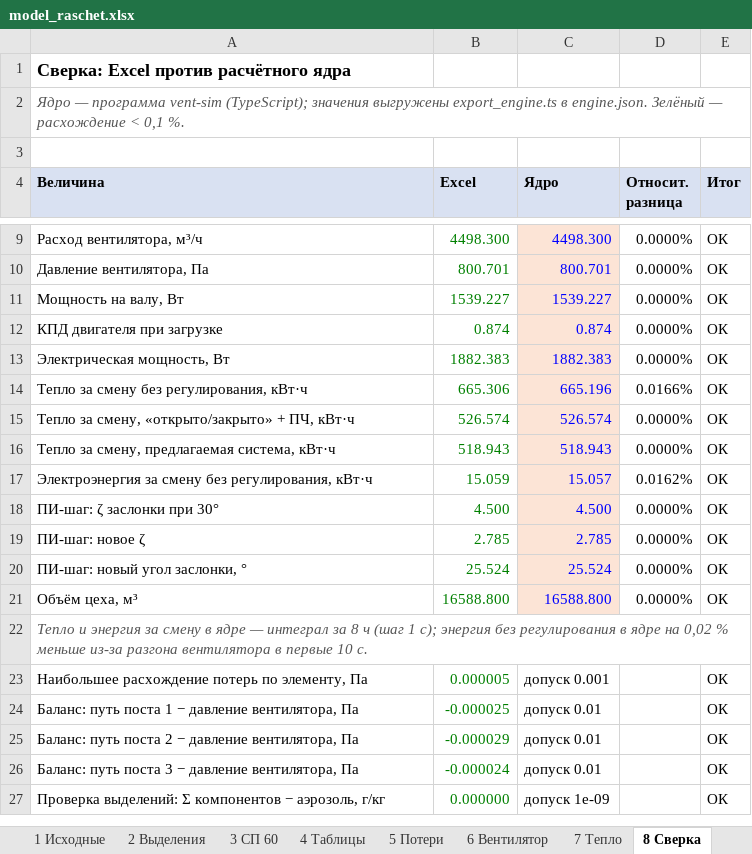
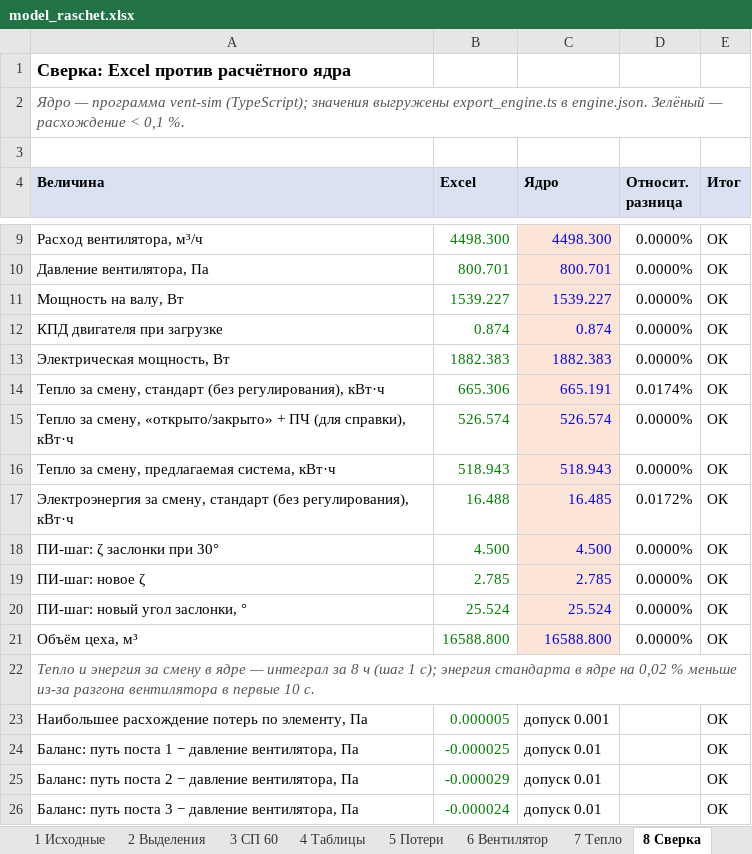
Before and after one commit to BLIIZI/ventilation, an Excel workbook: model_raschet.xlsx, sheet 8 Сверка, drawn as a sheet; only a part is shown, gaps mark what is left out; the shorter side is filled out with more unchanged rows; values as stored, in another font and other column widths than the file's, no borders; removed rows and columns are numbered as before the commit, all else as after; the diff names each change by its address in the sheet, - before the commit and + after, or states it on an @@ line.

```diff
--- a/model_raschet.xlsx (sheet 8 Сверка)
+++ b/model_raschet.xlsx (sheet 8 Сверка)
-A14 (Величина): Тепло за смену без регулирования, кВт·ч
+A14 (Величина): Тепло за смену, стандарт (без регулирования), кВт·ч
-C14 (Ядро): 665.196
+C14 (Ядро): 665.191
-D14 (Относит. разница): 0.0166%
+D14 (Относит. разница): 0.0174%
-A15 (Величина): …«открыто/закрыто» + ПЧ, кВт·ч
+A15 (Величина): …«открыто/закрыто» + ПЧ (для справки), кВт·ч
-row 17: Электроэнергия за смену без регулирования, кВт·ч | 15.059 | 15.057 | 0.0162% | ОК
+row 17: Электроэнергия за смену, стандарт (без регулирования), кВт·ч | 16.488 | 16.485 | 0.0172% | ОК
-A22 (Величина): …с); энергия без регулирования в ядре…
+A22 (Величина): …с); энергия стандарта в ядре…
```
Also changed, not shown: sheet 10 Регулирование, sheet 9 Результаты смены, sheet 7 Тепло, sheet Как читать, formulas that keep their value, 3 other files.
